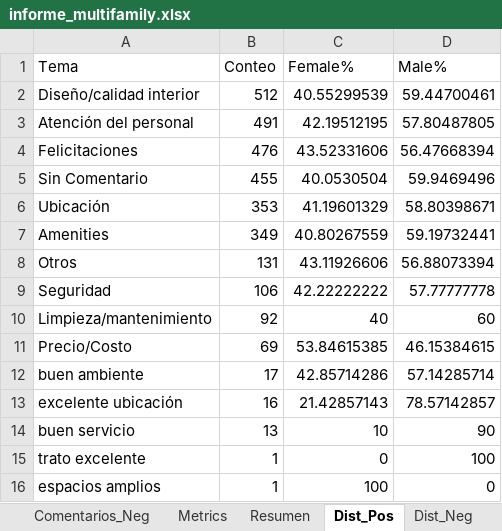
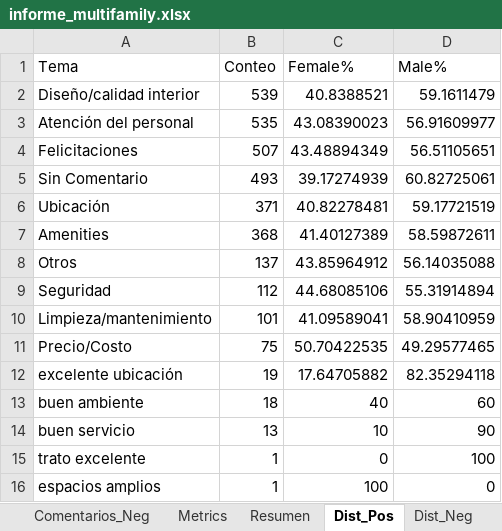
Before and after one commit to JosepVargasf/MF-Star-Scrapper, an Excel workbook: data/informe_multifamily.xlsx, sheet Dist_Pos, drawn as a sheet; values as stored, in another font and other column widths than the file's, no borders; removed rows and columns are numbered as before the commit, all else as after; the diff names each change by its address in the sheet, - before the commit and + after, or states it on an @@ line.

```diff
--- a/data/informe_multifamily.xlsx (sheet Dist_Pos)
+++ b/data/informe_multifamily.xlsx (sheet Dist_Pos)
-B2 (Conteo): 512
+B2 (Conteo): 539
-C2 (Female%): 40.55299539
+C2 (Female%): 40.8388521
-D2 (Male%): 59.44700461
+D2 (Male%): 59.1611479
-B3 (Conteo): 491
+B3 (Conteo): 535
-C3 (Female%): 42.19512195
+C3 (Female%): 43.08390023
-D3 (Male%): 57.80487805
+D3 (Male%): 56.91609977
-B4 (Conteo): 476
+B4 (Conteo): 507
-C4 (Female%): 43.52331606
+C4 (Female%): 43.48894349
-D4 (Male%): 56.47668394
+D4 (Male%): 56.51105651
-B5 (Conteo): 455
+B5 (Conteo): 493
-C5 (Female%): 40.0530504
+C5 (Female%): 39.17274939
-D5 (Male%): 59.9469496
+D5 (Male%): 60.82725061
-B6 (Conteo): 353
+B6 (Conteo): 371
-C6 (Female%): 41.19601329
+C6 (Female%): 40.82278481
-D6 (Male%): 58.80398671
+D6 (Male%): 59.17721519
-B7 (Conteo): 349
+B7 (Conteo): 368
-C7 (Female%): 40.80267559
+C7 (Female%): 41.40127389
-D7 (Male%): 59.19732441
+D7 (Male%): 58.59872611
-B8 (Conteo): 131
+B8 (Conteo): 137
-C8 (Female%): 43.11926606
+C8 (Female%): 43.85964912
-D8 (Male%): 56.88073394
+D8 (Male%): 56.14035088
-B9 (Conteo): 106
+B9 (Conteo): 112
-C9 (Female%): 42.22222222
+C9 (Female%): 44.68085106
-D9 (Male%): 57.77777778
+D9 (Male%): 55.31914894
-B10 (Conteo): 92
+B10 (Conteo): 101
-C10 (Female%): 40
+C10 (Female%): 41.09589041
-D10 (Male%): 60
+D10 (Male%): 58.90410959
-B11 (Conteo): 69
+B11 (Conteo): 75
-C11 (Female%): 53.84615385
+C11 (Female%): 50.70422535
-D11 (Male%): 46.15384615
+D11 (Male%): 49.29577465
-row 12: buen ambiente | 17 | 42.85714286 | 57.14285714
-B12 (Conteo): 16
+B12 (Conteo): 19
-C12 (Female%): 21.42857143
+C12 (Female%): 17.64705882
-D12 (Male%): 78.57142857
+D12 (Male%): 82.35294118
+row 13: buen ambiente | 18 | 40 | 60
```
Also changed, not shown: sheet Comentarios_Raw, sheet Comentarios_Pos, sheet Evol_Count, sheet Evol_Promedio, sheet Resumen, sheet Comentarios_Neg, 6 more sheets, 4 other files.
